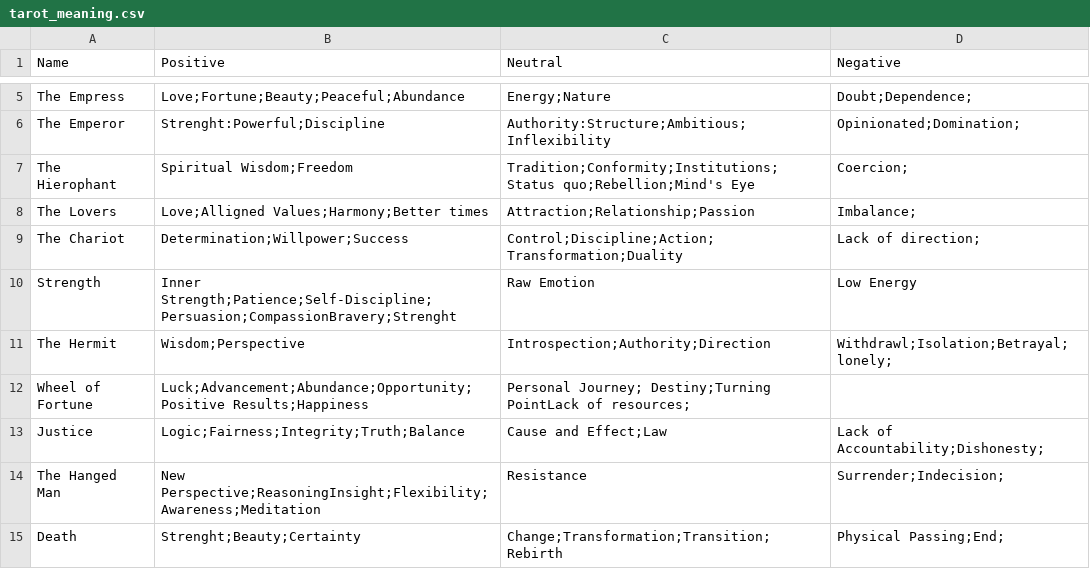
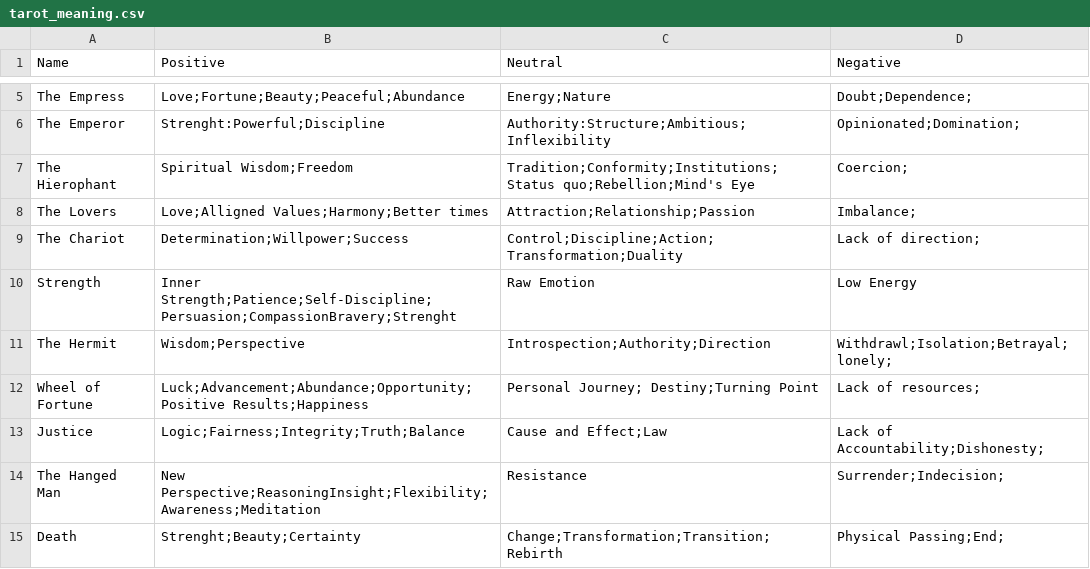
Before and after one commit to Lastv25/aurora_jdr_card_picker, a CSV file: tarot_meaning.csv, drawn as a sheet; only a part is shown, gaps mark what is left out.

Commit message:
Update tarot_meaning.csv

```diff
--- a/tarot_meaning.csv
+++ b/tarot_meaning.csv
@@ -11,3 +11,3 @@ Strength,Inner Strength;Patience;Self-Discipline;Persuasion;CompassionBravery;St
 The Hermit,Wisdom;Perspective,Introspection;Authority;Direction,Withdrawl;Isolation;Betrayal;lonely;
-Wheel of Fortune,Luck;Advancement;Abundance;Opportunity;Positive Results;Happiness,Personal Journey; Destiny;Turning PointLack of resources;
+Wheel of Fortune,Luck;Advancement;Abundance;Opportunity;Positive Results;Happiness,Personal Journey; Destiny;Turning Point,Lack of resources;
 Justice,Logic;Fairness;Integrity;Truth;Balance,Cause and Effect;Law,Lack of Accountability;Dishonesty;
```
